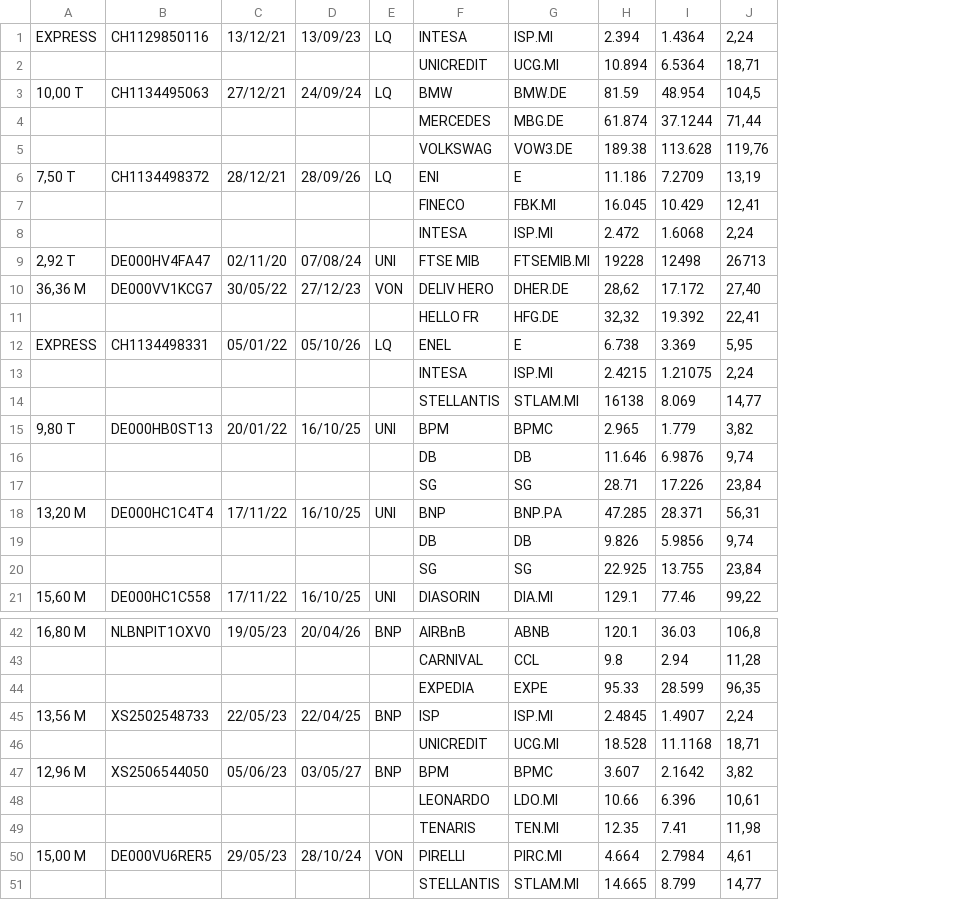
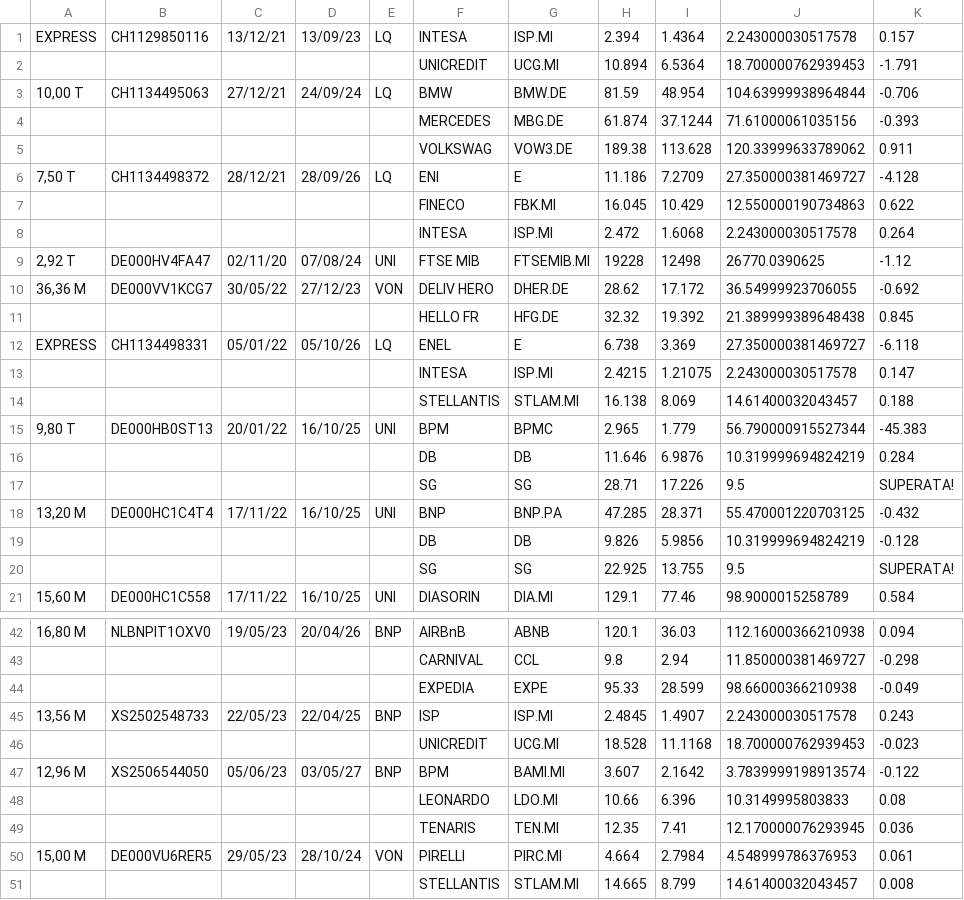
Before and after one commit to darioespositogith/certificatipergianni, a CSV file: assets/StartSet.csv, drawn as a sheet; only a part is shown, gaps mark what is left out; removed rows and columns are numbered as before the commit, all else as after; the diff names each change by its address in the sheet, - before the commit and + after, or states it on an @@ line.

```diff
--- a/assets/StartSet.csv
+++ b/assets/StartSet.csv
-column J, rows 1-21: 2,24 | 18,71 | 104,5 | 71,44 | 119,76 | 13,19 | 12,41 | 2,24 | 26713 | 27,40 | 22,41 | 5,95 | 2,24 | 14,77 | 3,82 | 9,74 | 23,84 | 56,31 | 9,74 | 23,84 | 99,22; rows 42-51: 106,8 | 11,28 | 96,35 | 2,24 | 18,71 | 3,82 | 10,61 | 11,98 | 4,61 | 14,77
+column J, rows 1-21: 2.243000030517578 | 18.700000762939453 | 104.63999938964844 | 71.61000061035156 | 120.33999633789062 | 27.350000381469727 | 12.550000190734863 | 2.243000030517578 | 26770.0390625 | 36.54999923706055 | 21.389999389648438 | 27.350000381469727 | 2.243000030517578 | 14.61400032043457 | 56.790000915527344 | 10.319999694824219 | 9.5 | 55.470001220703125 | 10.319999694824219 | 9.5 | 98.9000015258789; rows 42-51: 112.16000366210938 | 11.850000381469727 | 98.66000366210938 | 2.243000030517578 | 18.700000762939453 | 3.7839999198913574 | 10.3149995803833 | 12.170000076293945 | 4.548999786376953 | 14.61400032043457
+column K, rows 1-21: 0.157 | -1.791 | -0.706 | -0.393 | 0.911 | -4.128 | 0.622 | 0.264 | -1.12 | -0.692 | 0.845 | -6.118 | 0.147 | 0.188 | -45.383 | 0.284 | SUPERATA! | -0.432 | -0.128 | SUPERATA! | 0.584; rows 42-51: 0.094 | -0.298 | -0.049 | 0.243 | -0.023 | -0.122 | 0.08 | 0.036 | 0.061 | 0.008
-H10: 28,62
+H10: 28.62
-H11: 32,32
+H11: 32.32
-H14: 16138
+H14: 16.138
-G47: BPMC
+G47: BAMI.MI
```
Also changed, not shown: 3 other files.
